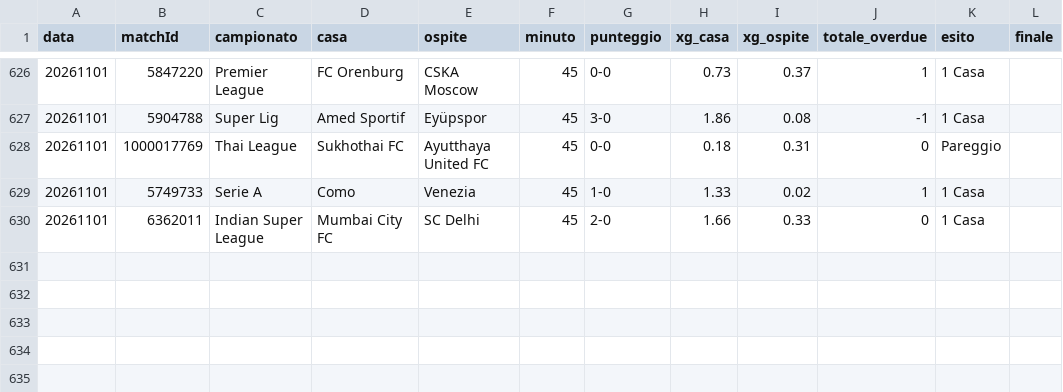
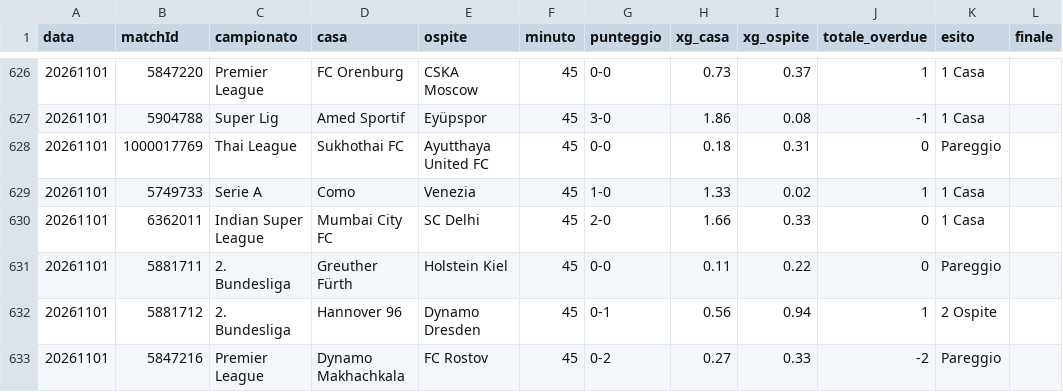
Before and after one commit to edbass1/xg-overdue-live, a CSV file: storico.csv, drawn as a sheet; only a part is shown, gaps mark what is left out.

```diff
--- a/storico.csv
+++ b/storico.csv
@@ -630 +630,4 @@ data;matchId;campionato;casa;ospite;minuto;punteggio;xg_casa;xg_ospite;totale_ov
 20261101;6362011;Indian Super League;Mumbai City FC;SC Delhi;45;2-0;1.66;0.33;0;1 Casa;
+20261101;5881711;2. Bundesliga;Greuther Fürth;Holstein Kiel;45;0-0;0.11;0.22;0;Pareggio;
+20261101;5881712;2. Bundesliga;Hannover 96;Dynamo Dresden;45;0-1;0.56;0.94;1;2 Ospite;
+20261101;5847216;Premier League;Dynamo Makhachkala;FC Rostov;45;0-2;0.27;0.33;-2;Pareggio;
```
Also changed, not shown: 3 other files.
